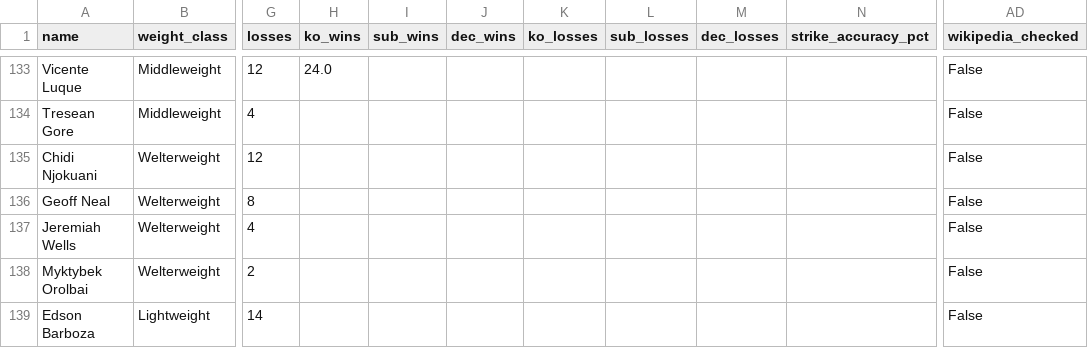
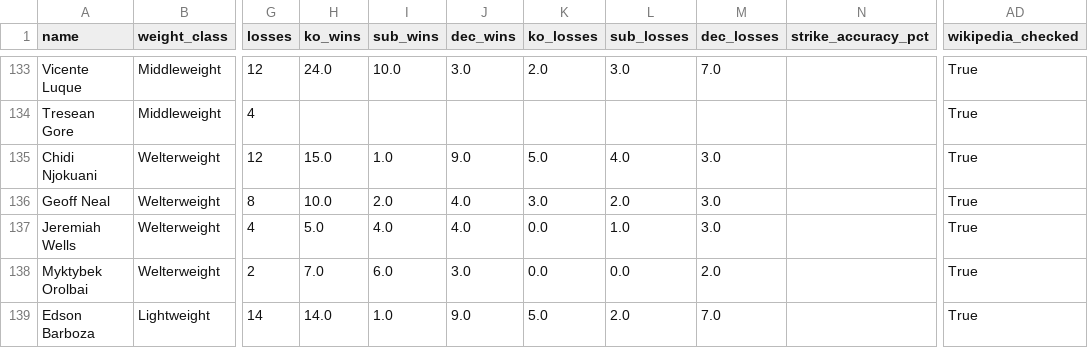
Before and after one commit to sb98park/ufc-edge-finder, a CSV file: data/fighters.csv, drawn as a sheet; only a part is shown, gaps mark what is left out; the diff covers the shown part only; the diff names each change by its address in the sheet, - before the commit and + after, or states it on an @@ line.

```diff
--- a/data/fighters.csv
+++ b/data/fighters.csv
-I133 (sub_wins): (empty)
+I133 (sub_wins): 10.0
-J133 (dec_wins): (empty)
+J133 (dec_wins): 3.0
-K133 (ko_losses): (empty)
+K133 (ko_losses): 2.0
-L133 (sub_losses): (empty)
+L133 (sub_losses): 3.0
-M133 (dec_losses): (empty)
+M133 (dec_losses): 7.0
-AD133:AD139 (wikipedia_checked): False
+AD133:AD139 (wikipedia_checked): True
-H135 (ko_wins): (empty)
+H135 (ko_wins): 15.0
-I135 (sub_wins): (empty)
+I135 (sub_wins): 1.0
-J135 (dec_wins): (empty)
+J135 (dec_wins): 9.0
-K135 (ko_losses): (empty)
+K135 (ko_losses): 5.0
-L135 (sub_losses): (empty)
+L135 (sub_losses): 4.0
-M135:M137 (dec_losses): (empty)
+M135:M137 (dec_losses): 3.0
-H136 (ko_wins): (empty)
+H136 (ko_wins): 10.0
-I136 (sub_wins): (empty)
+I136 (sub_wins): 2.0
-J136:J137 (dec_wins): (empty)
+J136:J137 (dec_wins): 4.0
-K136 (ko_losses): (empty)
+K136 (ko_losses): 3.0
-L136 (sub_losses): (empty)
+L136 (sub_losses): 2.0
-H137 (ko_wins): (empty)
+H137 (ko_wins): 5.0
-I137 (sub_wins): (empty)
+I137 (sub_wins): 4.0
-K137:K138 (ko_losses): (empty)
+K137:K138 (ko_losses): 0.0
-L137 (sub_losses): (empty)
+L137 (sub_losses): 1.0
-H138 (ko_wins): (empty)
+H138 (ko_wins): 7.0
-I138 (sub_wins): (empty)
+I138 (sub_wins): 6.0
-J138 (dec_wins): (empty)
+J138 (dec_wins): 3.0
-L138 (sub_losses): (empty)
+L138 (sub_losses): 0.0
-M138 (dec_losses): (empty)
+M138 (dec_losses): 2.0
-H139 (ko_wins): (empty)
+H139 (ko_wins): 14.0
-I139 (sub_wins): (empty)
+I139 (sub_wins): 1.0
-J139 (dec_wins): (empty)
+J139 (dec_wins): 9.0
-K139 (ko_losses): (empty)
+K139 (ko_losses): 5.0
-L139 (sub_losses): (empty)
+L139 (sub_losses): 2.0
-M139 (dec_losses): (empty)
+M139 (dec_losses): 7.0
```
Also changed, not shown: 76 edited cells elsewhere in this file.
